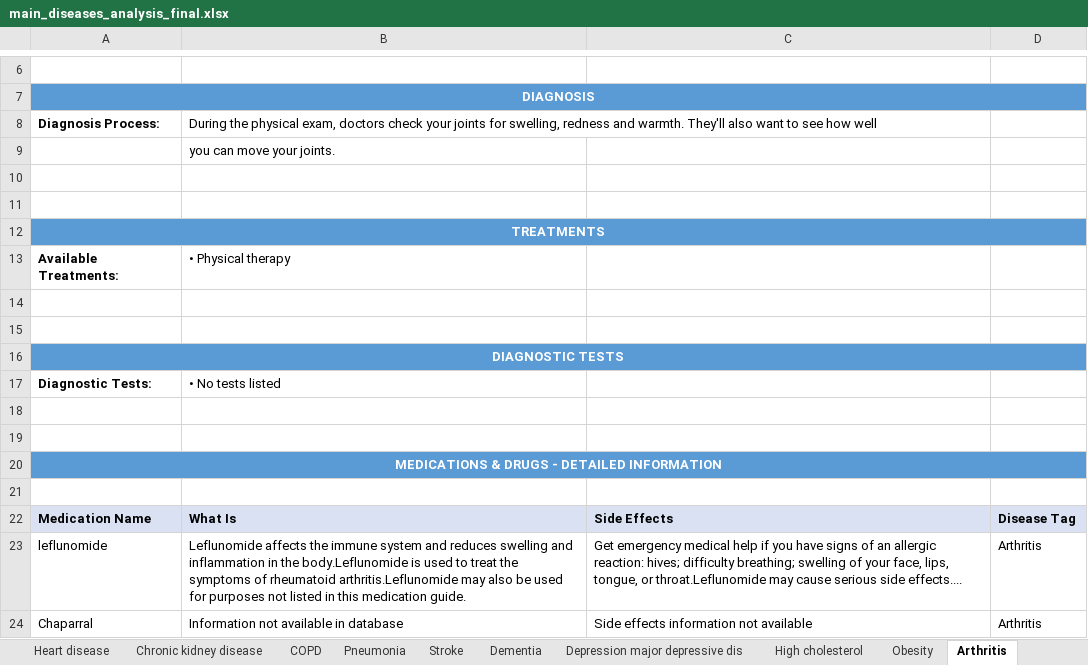
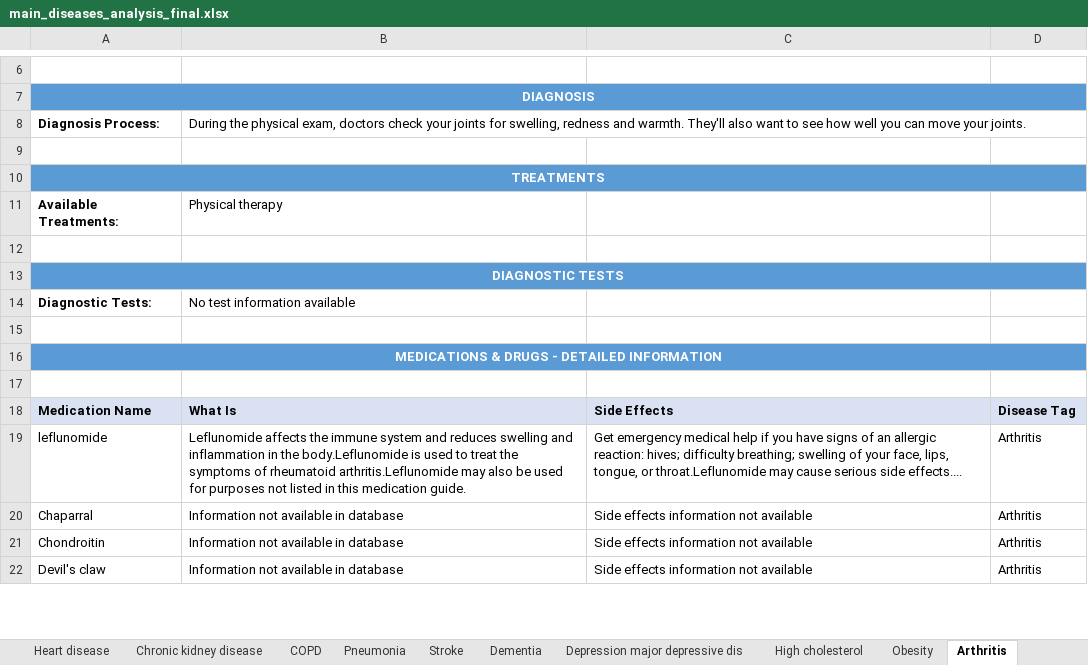
Before and after one commit to juanlu-a/scrapper, an Excel workbook: Analysis/main_diseases_analysis_final.xlsx, sheet Arthritis, drawn as a sheet; only a part is shown, gaps mark what is left out; the shorter side is filled out with more unchanged rows; values as stored, in another font and other column widths than the file's, no borders; removed rows and columns are numbered as before the commit, all else as after; the diff names each change by its address in the sheet, - before the commit and + after, or states it on an @@ line.

```diff
--- a/Analysis/main_diseases_analysis_final.xlsx (sheet Arthritis)
+++ b/Analysis/main_diseases_analysis_final.xlsx (sheet Arthritis)
-B8: …how well
+B8: …how well you can move your joints.
+B8:D8 merged
-row 9:  | you can move your joints.
-row 10: (empty)
-B11: • Physical therapy
+B11: Physical therapy
-row 14: (empty)
-B14: • No tests listed
+B14: No test information available
-row 18: (empty)
```
Also changed, not shown: sheet Stroke, sheet Pneumonia, sheet Chronic kidney disease, sheet Obesity, sheet COPD, sheet Dementia, 3 more sheets, 13 other files.
